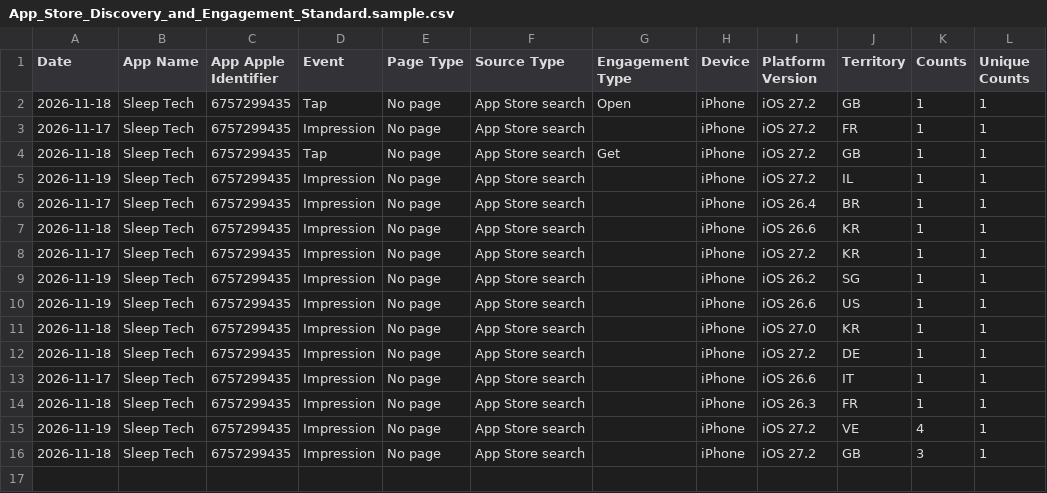
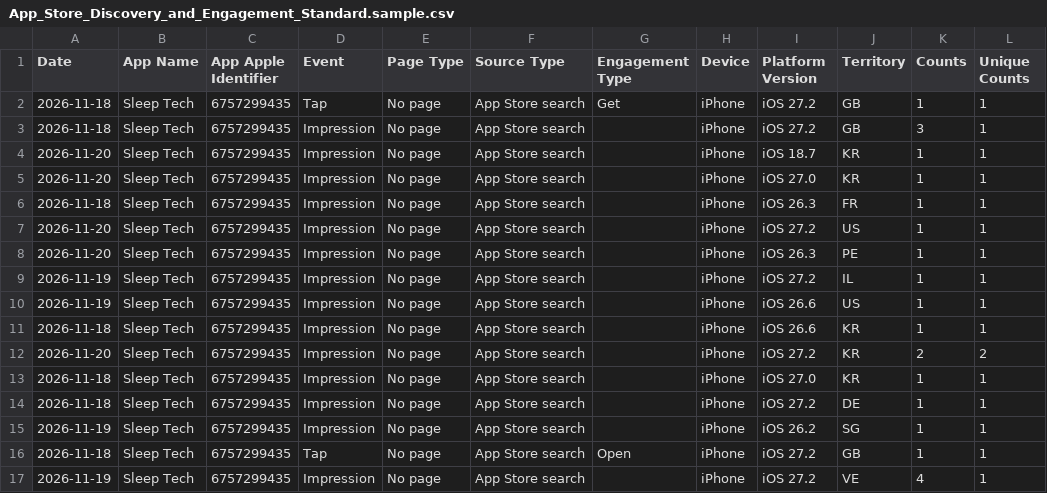
Before and after one commit to workingtomkwak-cmd/sleeptech-dashboard, a CSV file: data/raw/App_Store_Discovery_and_Engagement_Standard.sample.csv, drawn as a sheet.

```diff
--- a/data/raw/App_Store_Discovery_and_Engagement_Standard.sample.csv
+++ b/data/raw/App_Store_Discovery_and_Engagement_Standard.sample.csv
@@ -1,16 +1,17 @@
 Date	App Name	App Apple Identifier	Event	Page Type	Source Type	Engagement Type	Device	Platform Version	Territory	Counts	Unique Counts
-2026-11-18	Sleep Tech	6757299435	Tap	No page	App Store search	Open	iPhone	iOS 27.2	GB	1	1
-2026-11-17	Sleep Tech	6757299435	Impression	No page	App Store search		iPhone	iOS 27.2	FR	1	1
 2026-11-18	Sleep Tech	6757299435	Tap	No page	App Store search	Get	iPhone	iOS 27.2	GB	1	1
+2026-11-18	Sleep Tech	6757299435	Impression	No page	App Store search		iPhone	iOS 27.2	GB	3	1
+2026-11-20	Sleep Tech	6757299435	Impression	No page	App Store search		iPhone	iOS 18.7	KR	1	1
+2026-11-20	Sleep Tech	6757299435	Impression	No page	App Store search		iPhone	iOS 27.0	KR	1	1
+2026-11-18	Sleep Tech	6757299435	Impression	No page	App Store search		iPhone	iOS 26.3	FR	1	1
+2026-11-20	Sleep Tech	6757299435	Impression	No page	App Store search		iPhone	iOS 27.2	US	1	1
+2026-11-20	Sleep Tech	6757299435	Impression	No page	App Store search		iPhone	iOS 26.3	PE	1	1
 2026-11-19	Sleep Tech	6757299435	Impression	No page	App Store search		iPhone	iOS 27.2	IL	1	1
-2026-11-17	Sleep Tech	6757299435	Impression	No page	App Store search		iPhone	iOS 26.4	BR	1	1
+2026-11-19	Sleep Tech	6757299435	Impression	No page	App Store search		iPhone	iOS 26.6	US	1	1
 2026-11-18	Sleep Tech	6757299435	Impression	No page	App Store search		iPhone	iOS 26.6	KR	1	1
-2026-11-17	Sleep Tech	6757299435	Impression	No page	App Store search		iPhone	iOS 27.2	KR	1	1
-2026-11-19	Sleep Tech	6757299435	Impression	No page	App Store search		iPhone	iOS 26.2	SG	1	1
-2026-11-19	Sleep Tech	6757299435	Impression	No page	App Store search		iPhone	iOS 26.6	US	1	1
+2026-11-20	Sleep Tech	6757299435	Impression	No page	App Store search		iPhone	iOS 27.2	KR	2	2
 2026-11-18	Sleep Tech	6757299435	Impression	No page	App Store search		iPhone	iOS 27.0	KR	1	1
 2026-11-18	Sleep Tech	6757299435	Impression	No page	App Store search		iPhone	iOS 27.2	DE	1	1
-2026-11-17	Sleep Tech	6757299435	Impression	No page	App Store search		iPhone	iOS 26.6	IT	1	1
-2026-11-18	Sleep Tech	6757299435	Impression	No page	App Store search		iPhone	iOS 26.3	FR	1	1
+2026-11-19	Sleep Tech	6757299435	Impression	No page	App Store search		iPhone	iOS 26.2	SG	1	1
+2026-11-18	Sleep Tech	6757299435	Tap	No page	App Store search	Open	iPhone	iOS 27.2	GB	1	1
 2026-11-19	Sleep Tech	6757299435	Impression	No page	App Store search		iPhone	iOS 27.2	VE	4	1
-2026-11-18	Sleep Tech	6757299435	Impression	No page	App Store search		iPhone	iOS 27.2	GB	3	1
```
Also changed, not shown: 1 other file.
